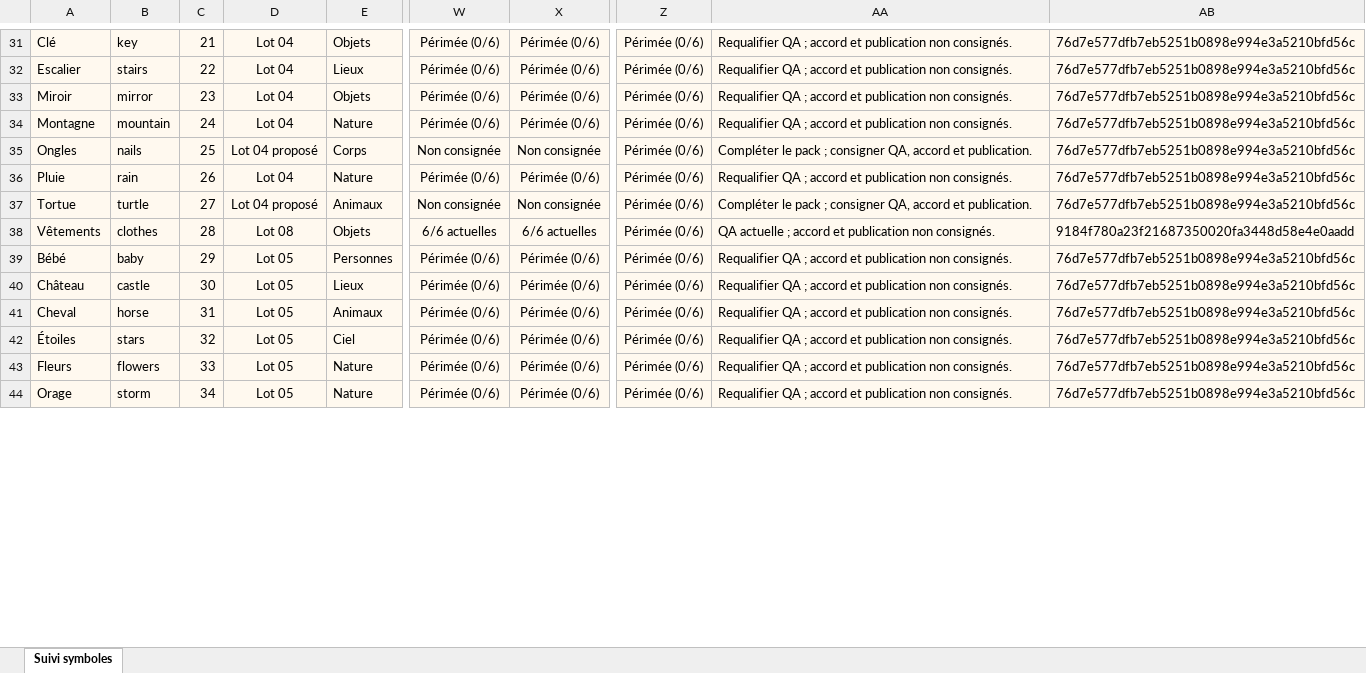
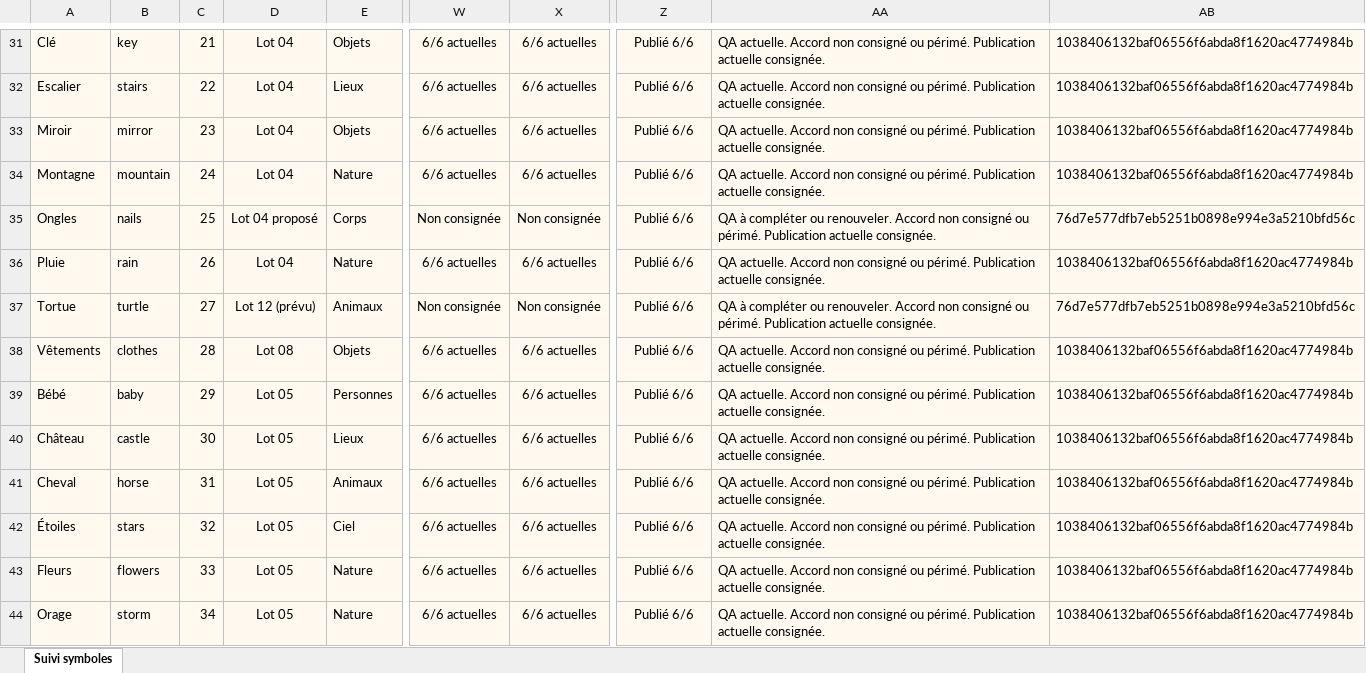
Before and after one commit to thannous/dreamer, an Excel workbook: doc_web_interne/docs/suivi-symboles/suivi-240-symboles-6-langues.xlsx, sheet Suivi symboles, drawn as a sheet; only a part is shown, gaps mark what is left out; values as stored, in another font and other column widths than the file's, no borders; conditional formats and table styles not drawn; the diff covers the shown part only; the diff names each change by its address in the sheet, - before the commit and + after, or states it on an @@ line.

Commit message:
docs(symbols): record qualification and tracking for lot 11

```diff
--- a/doc_web_interne/docs/suivi-symboles/suivi-240-symboles-6-langues.xlsx (sheet Suivi symboles)
+++ b/doc_web_interne/docs/suivi-symboles/suivi-240-symboles-6-langues.xlsx (sheet Suivi symboles)
-W31:W34: Périmée (0/6)
+W31:W34: 6/6 actuelles
-X31:X34: Périmée (0/6)
+X31:X34: 6/6 actuelles
-Z31:Z44: Périmée (0/6)
+Z31:Z44: Publié 6/6
-AA31:AA34: Requalifier QA ; accord et publication non consignés.
+AA31:AA34: QA actuelle. Accord non consigné ou périmé. Publication actuelle consignée.
-AB31:AB34: 76d7e577dfb7eb5251b0898e994e3a5210bfd56c
+AB31:AB34: 1038406132baf06556f6abda8f1620ac4774984b
-AA35: Compléter le pack ; consigner QA, accord et publication.
+AA35: QA à compléter ou renouveler. Accord non consigné ou périmé. Publication actuelle consignée.
-W36: Périmée (0/6)
+W36: 6/6 actuelles
-X36: Périmée (0/6)
+X36: 6/6 actuelles
-AA36: Requalifier QA ; accord et publication non consignés.
+AA36: QA actuelle. Accord non consigné ou périmé. Publication actuelle consignée.
-AB36: 76d7e577dfb7eb5251b0898e994e3a5210bfd56c
+AB36: 1038406132baf06556f6abda8f1620ac4774984b
-D37: Lot 04 proposé
+D37: Lot 12 (prévu)
-AA37: Compléter le pack ; consigner QA, accord et publication.
+AA37: QA à compléter ou renouveler. Accord non consigné ou périmé. Publication actuelle consignée.
-AA38: QA actuelle ; accord et publication non consignés.
+AA38: QA actuelle. Accord non consigné ou périmé. Publication actuelle consignée.
-AB38: 9184f780a23f21687350020fa3448d58e4e0aadd
+AB38: 1038406132baf06556f6abda8f1620ac4774984b
-W39:W44: Périmée (0/6)
+W39:W44: 6/6 actuelles
-X39:X44: Périmée (0/6)
+X39:X44: 6/6 actuelles
-AA39:AA44: Requalifier QA ; accord et publication non consignés.
+AA39:AA44: QA actuelle. Accord non consigné ou périmé. Publication actuelle consignée.
-AB39:AB44: 76d7e577dfb7eb5251b0898e994e3a5210bfd56c
+AB39:AB44: 1038406132baf06556f6abda8f1620ac4774984b
```
Also changed, not shown: 1305 edited cells elsewhere in this sheet, 7 other files.
